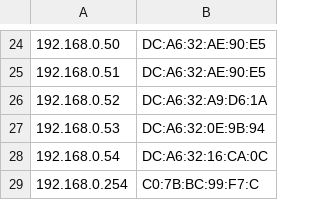
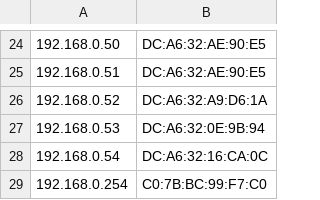
Before and after one commit to mjoaojr/mac-lookup-client, a CSV file: macs.csv, drawn as a sheet; only a part is shown, gaps mark what is left out.

Commit message:
Corrigindo o mac do SW 254

```diff
--- a/macs.csv
+++ b/macs.csv
@@ -28,2 +28,2 @@
 192.168.0.54;DC:A6:32:16:CA:0C
-192.168.0.254;C0:7B:BC:99:F7:C
+192.168.0.254;C0:7B:BC:99:F7:C0
```
